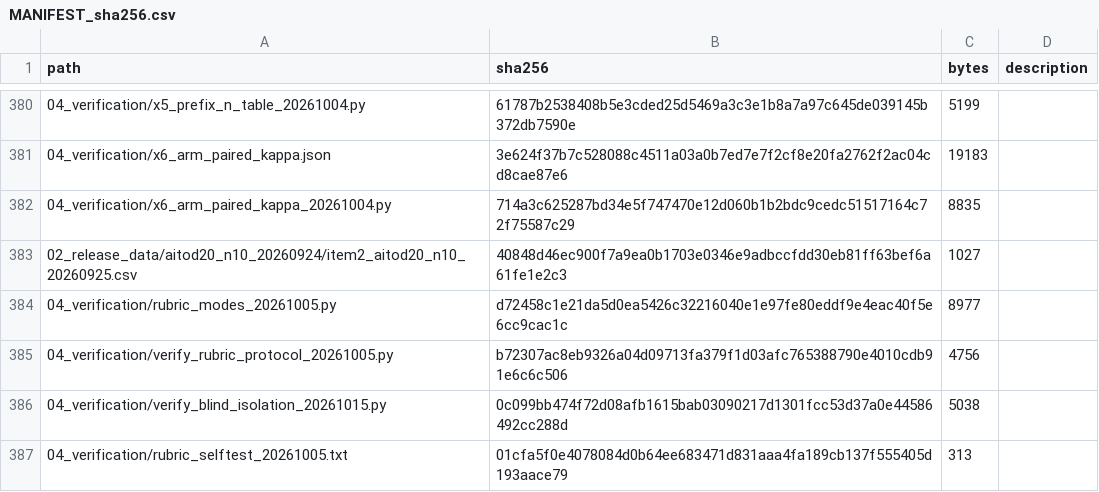
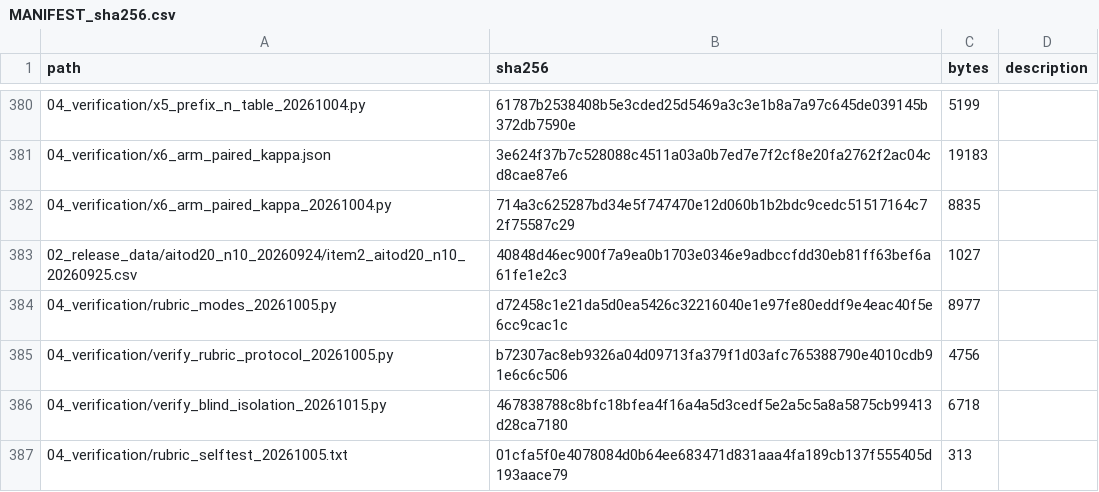
Before and after one commit to YBP2005/P2, a CSV file: MANIFEST_sha256.csv, drawn as a sheet; only a part is shown, gaps mark what is left out; the diff names each change by its address in the sheet, - before the commit and + after, or states it on an @@ line.

```diff
--- a/MANIFEST_sha256.csv
+++ b/MANIFEST_sha256.csv
-B386 (sha256): 0c099bb474f72d08afb1615bab03090217d1301fcc53d37a0e44586492cc288d
+B386 (sha256): 467838788c8bfc18bfea4f16a4a5d3cedf5e2a5c5a8a5875cb99413d28ca7180
-C386 (bytes): 5038
+C386 (bytes): 6718
```
Also changed, not shown: 1 other file.
